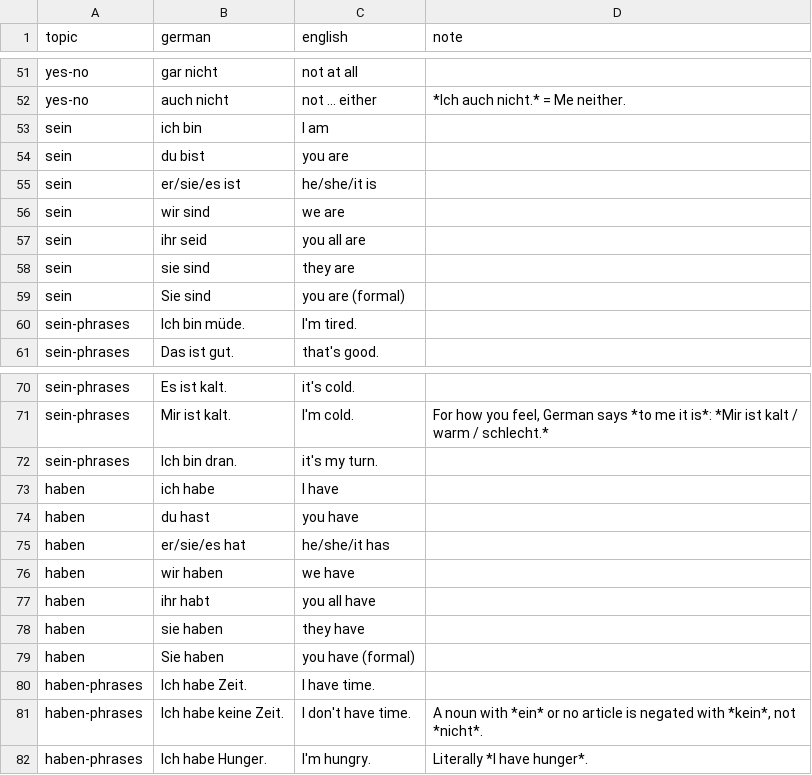
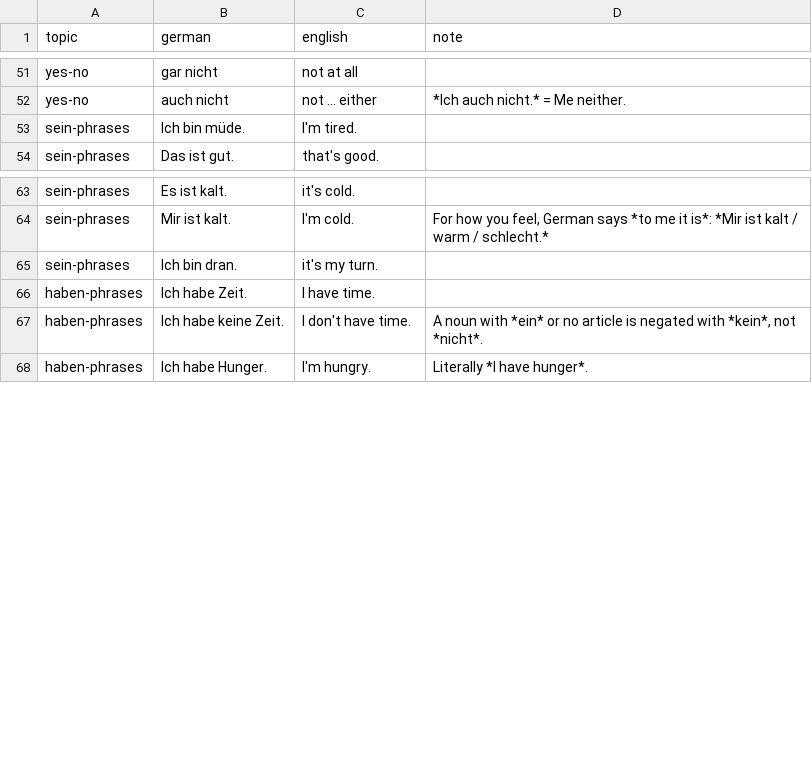
Before and after one commit to bjornkvande/italian, a CSV file: dictionary/de/basics.csv, drawn as a sheet; only a part is shown, gaps mark what is left out; the diff names each change by its address in the sheet, - before the commit and + after, or states it on an @@ line.

```diff
--- a/dictionary/de/basics.csv
+++ b/dictionary/de/basics.csv
-row 53: sein | ich bin | I am
-row 54: sein | du bist | you are
-row 55: sein | er/sie/es ist | he/she/it is
-row 56: sein | wir sind | we are
-row 57: sein | ihr seid | you all are
-row 58: sein | sie sind | they are
-row 59: sein | Sie sind | you are (formal)
-row 73: haben | ich habe | I have
-row 74: haben | du hast | you have
-row 75: haben | er/sie/es hat | he/she/it has
-row 76: haben | wir haben | we have
-row 77: haben | ihr habt | you all have
-row 78: haben | sie haben | they have
-row 79: haben | Sie haben | you have (formal)
```
Also changed, not shown: 37 other files.
